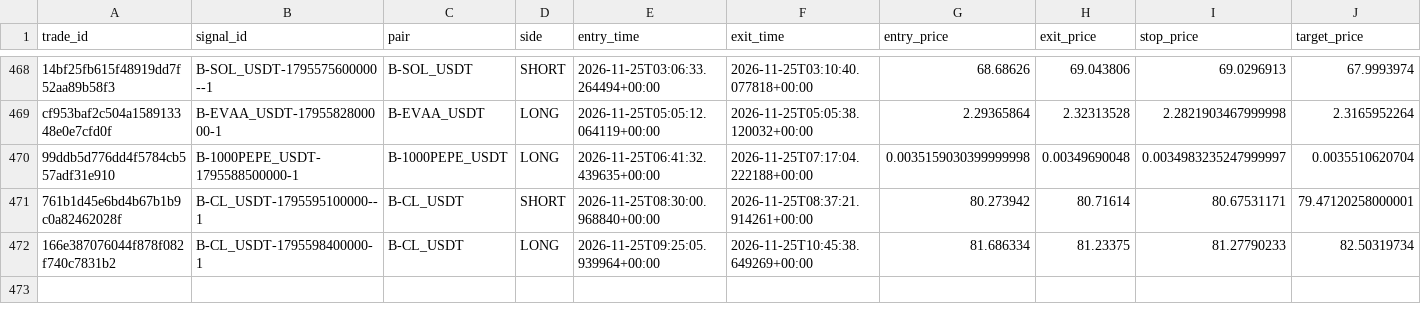
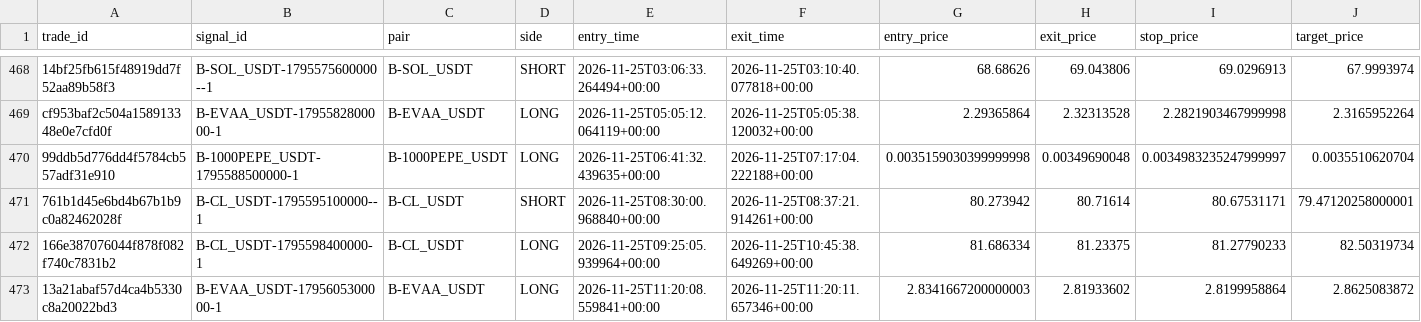
Before and after one commit to harnepal-hub/AMTE-Self-Evolving-Intraday-Trading-Engine, a CSV file: data/paper_live/trade_journal.csv, drawn as a sheet; only a part is shown, gaps mark what is left out; rows hold the shown columns only; the diff names each change by its address in the sheet, - before the commit and + after, or states it on an @@ line.

```diff
--- a/data/paper_live/trade_journal.csv
+++ b/data/paper_live/trade_journal.csv
+row 473: 13a21abaf57d4ca4b5330c8a20022bd3 | B-EVAA_USDT-1795605300000-1 | B-EVAA_USDT | LONG | 2026-11-25T11:20:08.559841+00:00 | 2026-11-25T11:20:11.657346+00:00 | 2.8341667200000003 | 2.81933602 | 2.8199958864 | 2.8625083872
```
Also changed, not shown: 13 other files.
